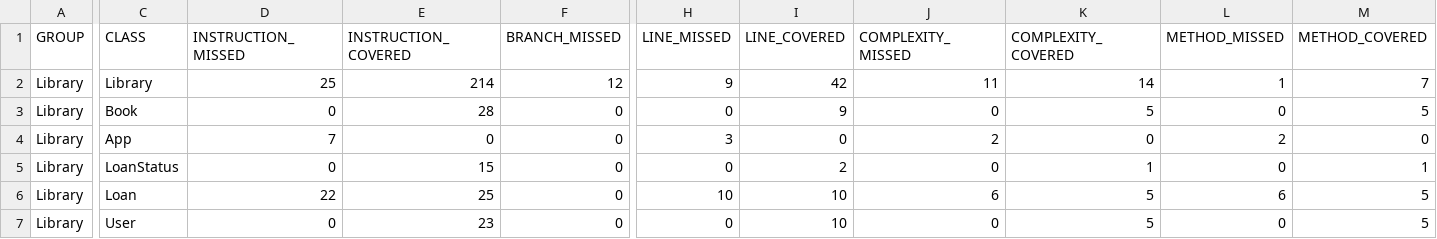
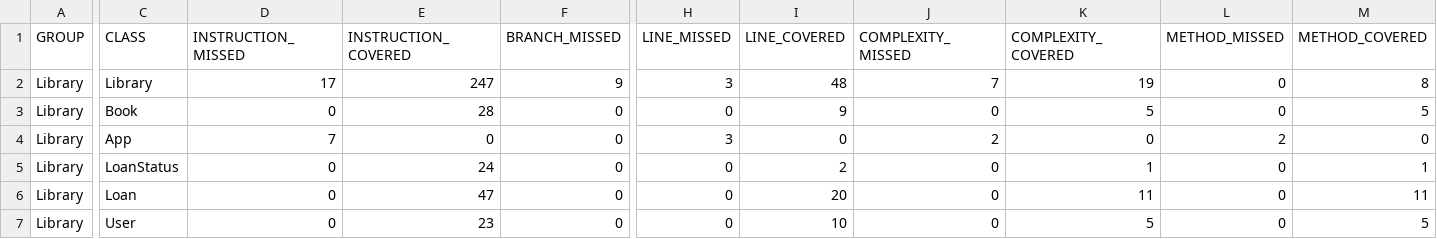
Before and after one commit to Ttowers-09/CVDS_LAB3_2025-1, a CSV file: Library/target/site/jacoco/jacoco.csv, drawn as a sheet; only a part is shown, gaps mark what is left out; the diff covers the shown part only; the diff names each change by its address in the sheet, - before the commit and + after, or states it on an @@ line.

```diff
--- a/Library/target/site/jacoco/jacoco.csv
+++ b/Library/target/site/jacoco/jacoco.csv
-D2 (INSTRUCTION_MISSED): 25
+D2 (INSTRUCTION_MISSED): 17
-E2 (INSTRUCTION_COVERED): 214
+E2 (INSTRUCTION_COVERED): 247
-F2 (BRANCH_MISSED): 12
+F2 (BRANCH_MISSED): 9
-H2 (LINE_MISSED): 9
+H2 (LINE_MISSED): 3
-I2 (LINE_COVERED): 42
+I2 (LINE_COVERED): 48
-J2 (COMPLEXITY_MISSED): 11
+J2 (COMPLEXITY_MISSED): 7
-K2 (COMPLEXITY_COVERED): 14
+K2 (COMPLEXITY_COVERED): 19
-L2 (METHOD_MISSED): 1
+L2 (METHOD_MISSED): 0
-M2 (METHOD_COVERED): 7
+M2 (METHOD_COVERED): 8
-E5 (INSTRUCTION_COVERED): 15
+E5 (INSTRUCTION_COVERED): 24
-D6 (INSTRUCTION_MISSED): 22
+D6 (INSTRUCTION_MISSED): 0
-E6 (INSTRUCTION_COVERED): 25
+E6 (INSTRUCTION_COVERED): 47
-H6 (LINE_MISSED): 10
+H6 (LINE_MISSED): 0
-I6 (LINE_COVERED): 10
+I6 (LINE_COVERED): 20
-J6 (COMPLEXITY_MISSED): 6
+J6 (COMPLEXITY_MISSED): 0
-K6 (COMPLEXITY_COVERED): 5
+K6 (COMPLEXITY_COVERED): 11
-L6 (METHOD_MISSED): 6
+L6 (METHOD_MISSED): 0
-M6 (METHOD_COVERED): 5
+M6 (METHOD_COVERED): 11
```
Also changed, not shown: 1 edited cell elsewhere in this file, 34 other files.
